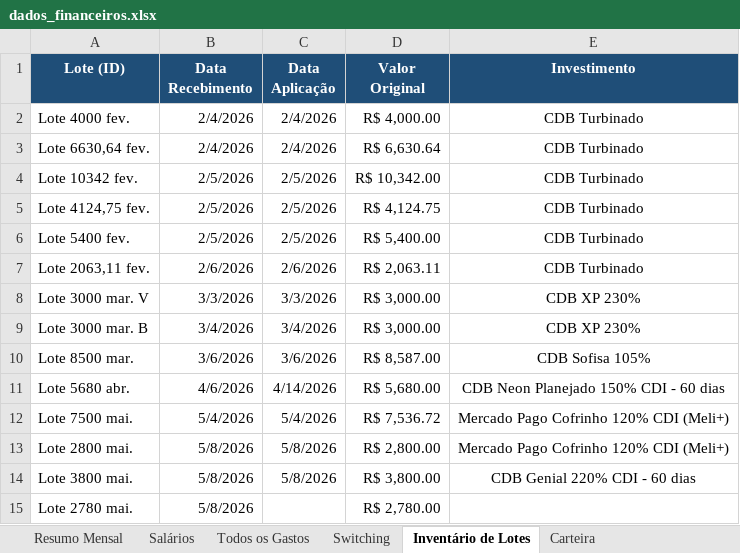
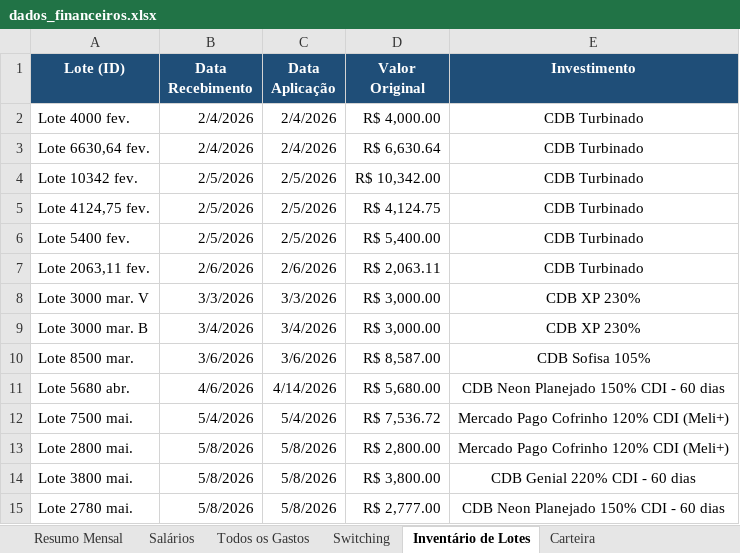
Before and after one commit to WevertonGomesCosta/payment-investment-allocation, an Excel workbook: dados/dados_financeiros.xlsx, sheet Inventário de Lotes, drawn as a sheet; values as stored, in another font and other column widths than the file's, no borders; charts and pictures not drawn; the diff names each change by its address in the sheet, - before the commit and + after, or states it on an @@ line.

Commit message:
update data

```diff
--- a/dados/dados_financeiros.xlsx (sheet Inventário de Lotes)
+++ b/dados/dados_financeiros.xlsx (sheet Inventário de Lotes)
-C15 (Data Aplicação): (empty)
+C15 (Data Aplicação): 5/8/2026
-D15 (Valor Original): R$ 2,780.00
+D15 (Valor Original): R$ 2,777.00
-E15 (Investimento): (empty)
+E15 (Investimento): CDB Neon Planejado 150% CDI - 60 dias
```
Also changed, not shown: charts or pictures.
